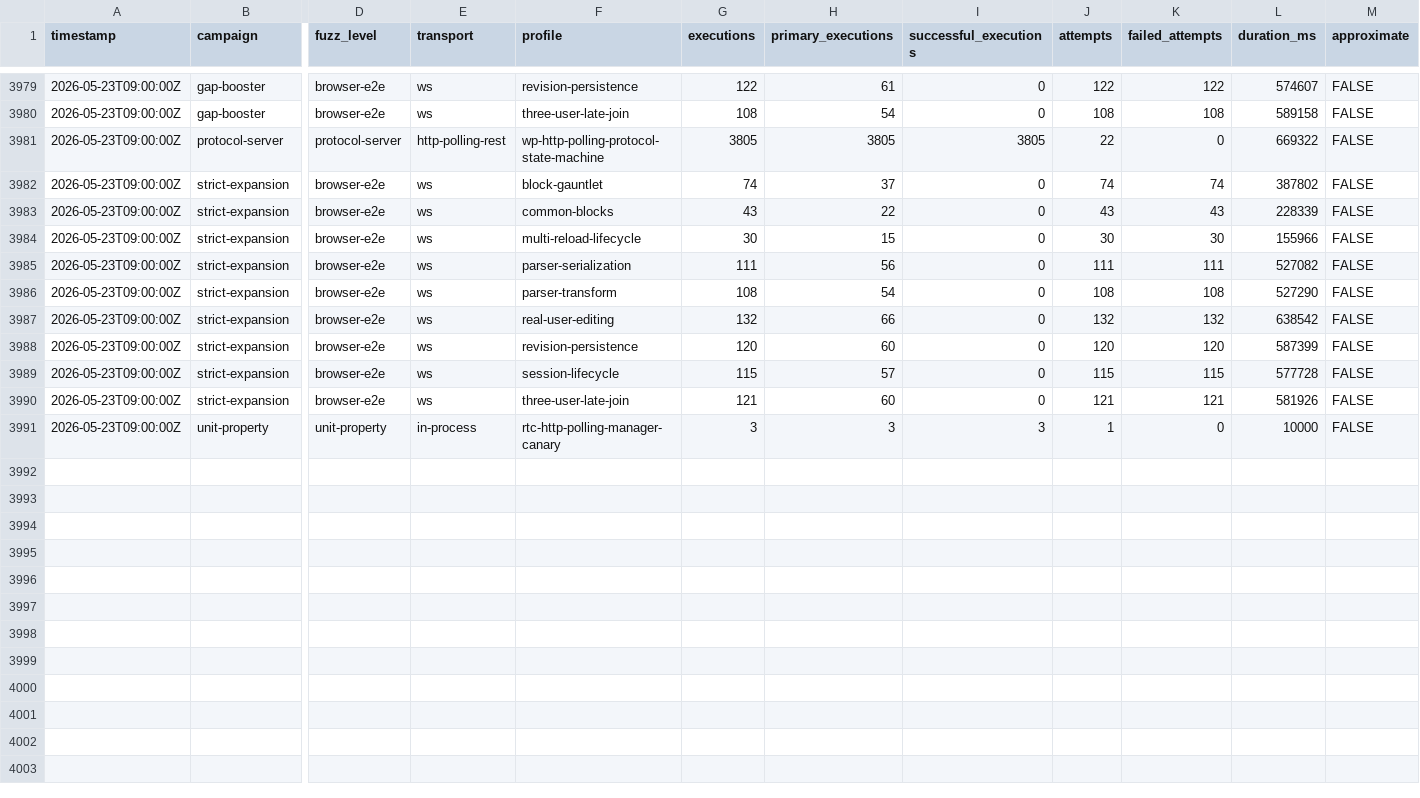
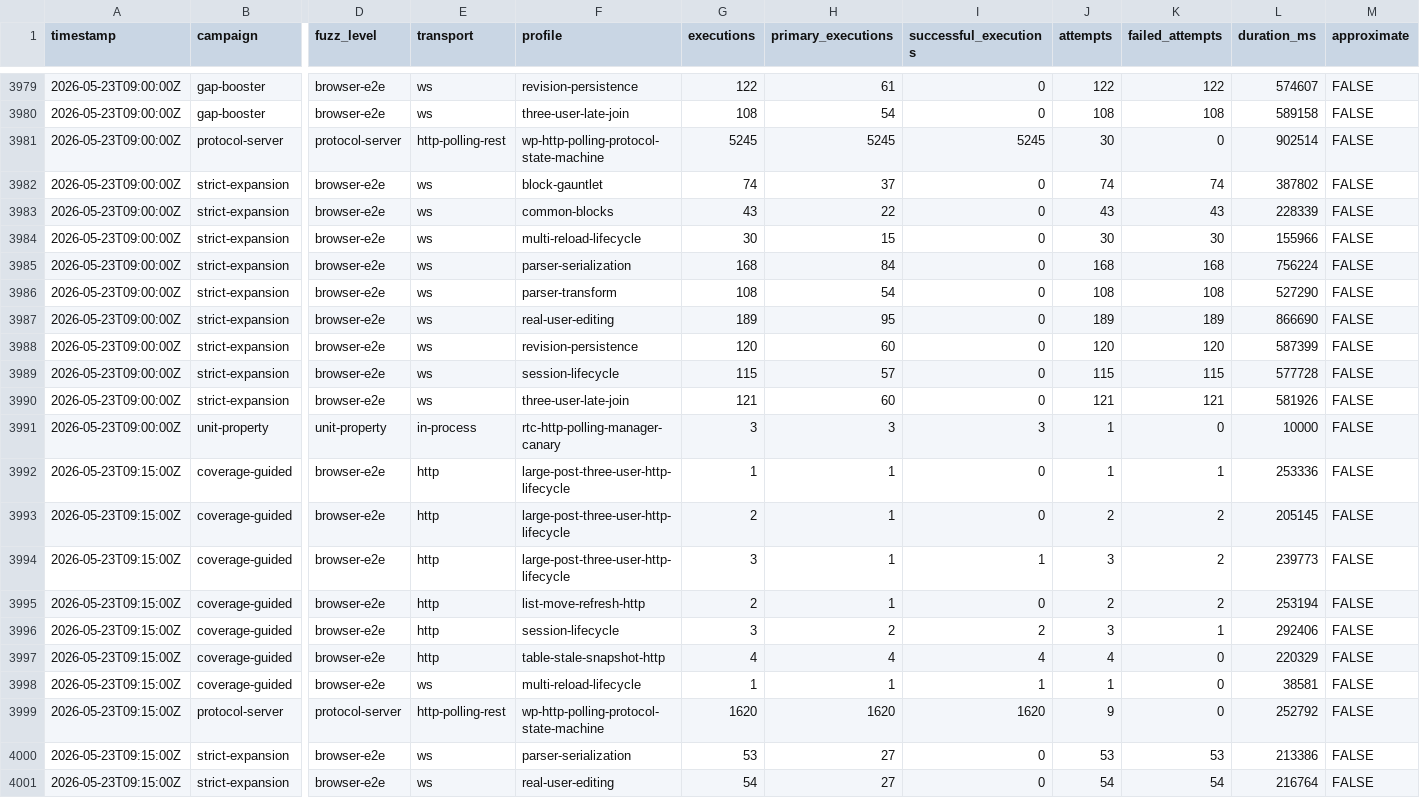
Before and after one commit to danluu/gutenberg, a CSV file: docs/explanations/architecture/rtc-jetstream2-fuzz-trends-20260515/data/fuzz_level_executions.csv, drawn as a sheet; only a part is shown, gaps mark what is left out; rows hold the shown columns only; the diff covers the shown part only; the diff names each change by its address in the sheet, - before the commit and + after, or states it on an @@ line.

Commit message:
Refresh Jetstream fuzz trend report

```diff
--- a/docs/explanations/architecture/rtc-jetstream2-fuzz-trends-20260515/data/fuzz_level_executions.csv
+++ b/docs/explanations/architecture/rtc-jetstream2-fuzz-trends-20260515/data/fuzz_level_executions.csv
-G3981 (executions): 3805
+G3981 (executions): 5245
-H3981 (primary_executions): 3805
+H3981 (primary_executions): 5245
-I3981 (successful_executions): 3805
+I3981 (successful_executions): 5245
-J3981 (attempts): 22
+J3981 (attempts): 30
-L3981 (duration_ms): 669322
+L3981 (duration_ms): 902514
-G3985 (executions): 111
+G3985 (executions): 168
-H3985 (primary_executions): 56
+H3985 (primary_executions): 84
-J3985 (attempts): 111
+J3985 (attempts): 168
-K3985 (failed_attempts): 111
+K3985 (failed_attempts): 168
-L3985 (duration_ms): 527082
+L3985 (duration_ms): 756224
-G3987 (executions): 132
+G3987 (executions): 189
-H3987 (primary_executions): 66
+H3987 (primary_executions): 95
-J3987 (attempts): 132
+J3987 (attempts): 189
-K3987 (failed_attempts): 132
+K3987 (failed_attempts): 189
-L3987 (duration_ms): 638542
+L3987 (duration_ms): 866690
+row 3992: 2026-05-23T09:15:00Z | coverage-guided | browser-e2e | http | large-post-three-user-http-lifecycle | 1 | 1 | 0 | 1 | 1 | 253336 | FALSE
+row 3993: 2026-05-23T09:15:00Z | coverage-guided | browser-e2e | http | large-post-three-user-http-lifecycle | 2 | 1 | 0 | 2 | 2 | 205145 | FALSE
+row 3994: 2026-05-23T09:15:00Z | coverage-guided | browser-e2e | http | large-post-three-user-http-lifecycle | 3 | 1 | 1 | 3 | 2 | 239773 | FALSE
+row 3995: 2026-05-23T09:15:00Z | coverage-guided | browser-e2e | http | list-move-refresh-http | 2 | 1 | 0 | 2 | 2 | 253194 | FALSE
+row 3996: 2026-05-23T09:15:00Z | coverage-guided | browser-e2e | http | session-lifecycle | 3 | 2 | 2 | 3 | 1 | 292406 | FALSE
+row 3997: 2026-05-23T09:15:00Z | coverage-guided | browser-e2e | http | table-stale-snapshot-http | 4 | 4 | 4 | 4 | 0 | 220329 | FALSE
+row 3998: 2026-05-23T09:15:00Z | coverage-guided | browser-e2e | ws | multi-reload-lifecycle | 1 | 1 | 1 | 1 | 0 | 38581 | FALSE
+row 3999: 2026-05-23T09:15:00Z | protocol-server | protocol-server | http-polling-rest | wp-http-polling-protocol-state-machine | 1620 | 1620 | 1620 | 9 | 0 | 252792 | FALSE
+row 4000: 2026-05-23T09:15:00Z | strict-expansion | browser-e2e | ws | parser-serialization | 53 | 27 | 0 | 53 | 53 | 213386 | FALSE
+row 4001: 2026-05-23T09:15:00Z | strict-expansion | browser-e2e | ws | real-user-editing | 54 | 27 | 0 | 54 | 54 | 216764 | FALSE
```
Also changed, not shown: 1 added row, 1 removed row and 22 edited cells elsewhere in this file, docs/explanations/architecture/rtc-jetstream2-fuzz-trends-20260515/data/bug_effectiveness_by_profile.csv, docs/explanations/architecture/rtc-jetstream2-fuzz-trends-20260515/data/bug_output_effectiveness_by_profile.csv, 57 other files.
